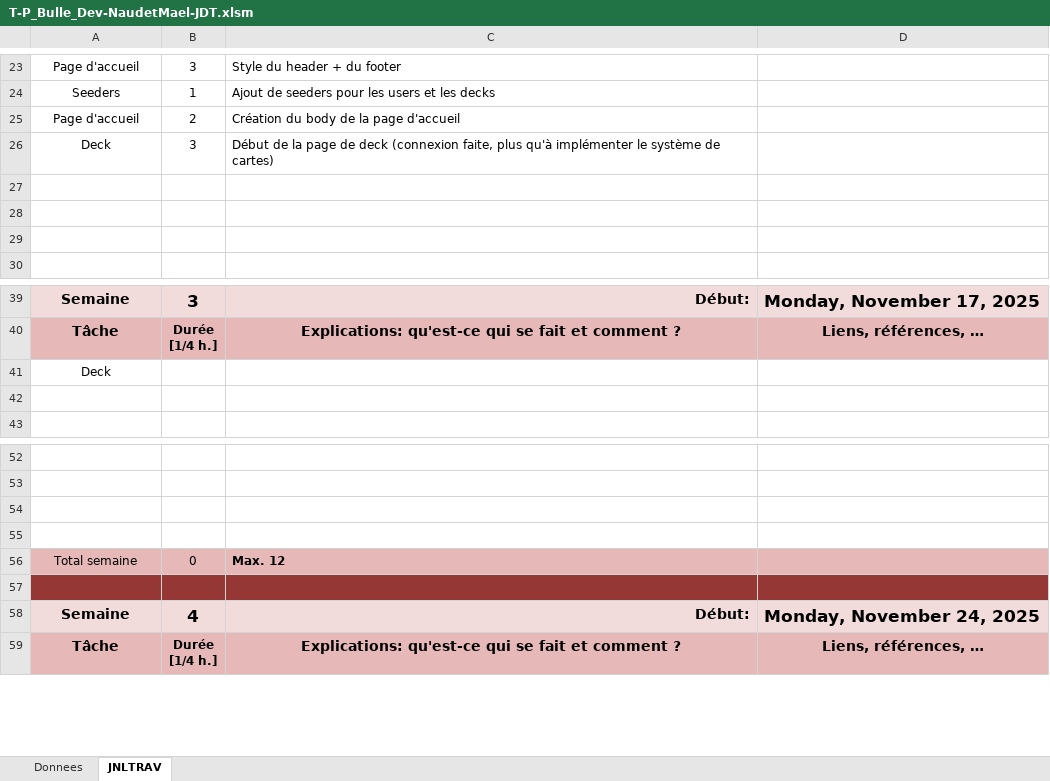
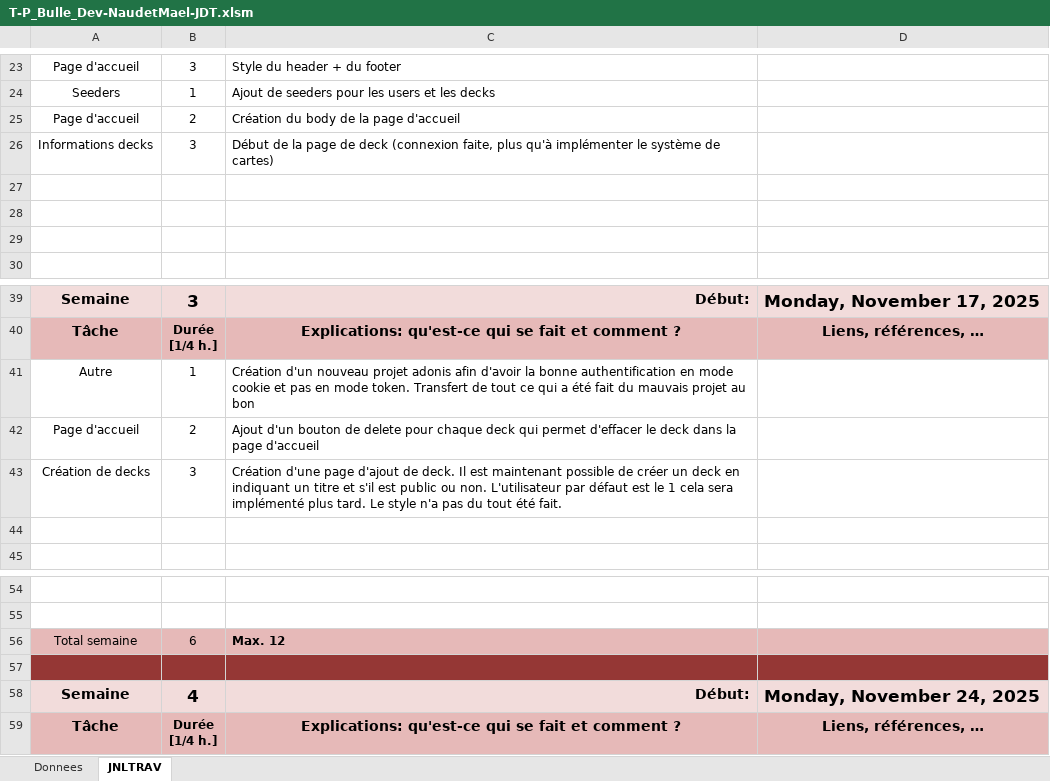
Before and after one commit to NovaNoctua/Flashcards-P_Bulle, an Excel workbook: doc/T-P_Bulle_Dev-NaudetMael-JDT.xlsm, sheet JNLTRAV, drawn as a sheet; only a part is shown, gaps mark what is left out; values as stored, in another font and other column widths than the file's, no borders; charts and pictures not drawn; removed rows and columns are numbered as before the commit, all else as after; the diff names each change by its address in the sheet, - before the commit and + after, or states it on an @@ line.

Commit message:
feat(adding deck): created a form page where you can add a deck by telling their title and wether they are public or not

```diff
--- a/doc/T-P_Bulle_Dev-NaudetMael-JDT.xlsm (sheet JNLTRAV)
+++ b/doc/T-P_Bulle_Dev-NaudetMael-JDT.xlsm (sheet JNLTRAV)
-A26: Deck
+A26: Informations decks
-row 41: Deck
+row 41: Autre | 1 | Création d'un nouveau projet adonis afin d'avoir la bonne authentification en mode cookie et pas en mode token. Transfert de tout ce qui a été fait du mauvais projet au bon
+row 42: Page d'accueil | 2 | Ajout d'un bouton de delete pour chaque deck qui permet d'effacer le deck dans la page d'accueil
+row 43: Création de decks | 3 | Création d'une page d'ajout de deck. Il est maintenant possible de créer un deck en indiquant un titre et s'il est public ou non. L'utilisateur par défaut est le 1 cela sera implémenté plus tard. Le style n'a pas du tout été fait.
-row 54: (empty)
-row 55: (empty)
-B56: 0
+B56: 6
```
Also changed, not shown: sheet Donnees, charts or pictures, 13 other files.
